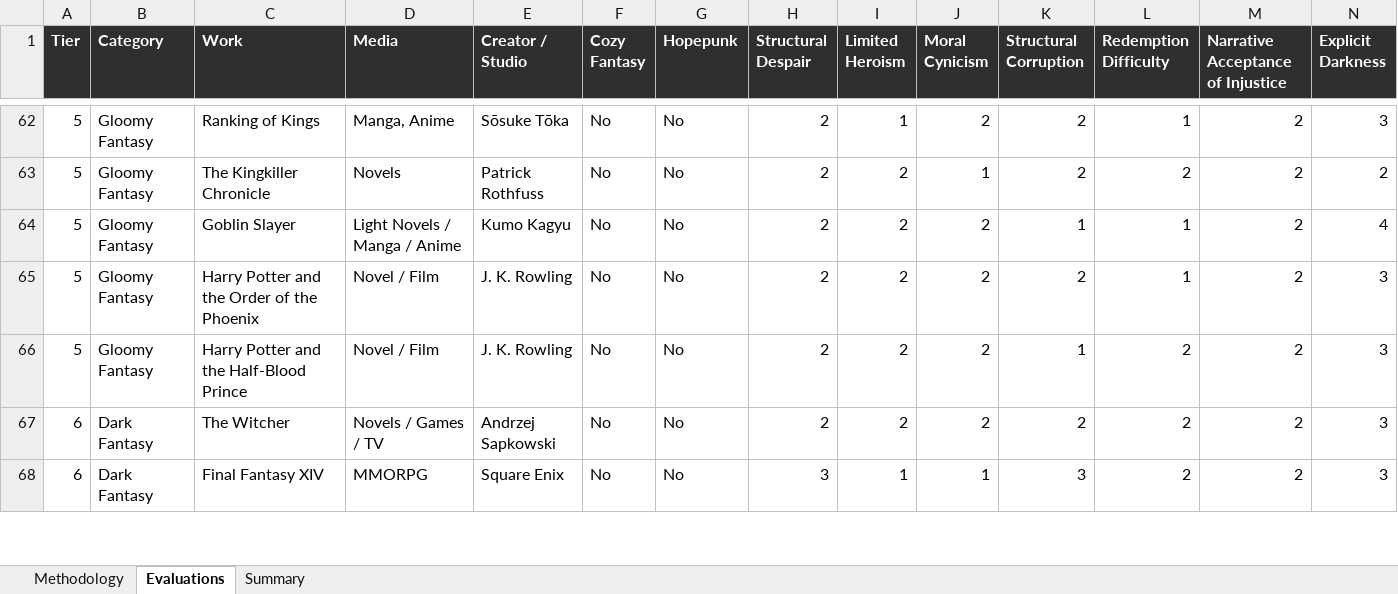
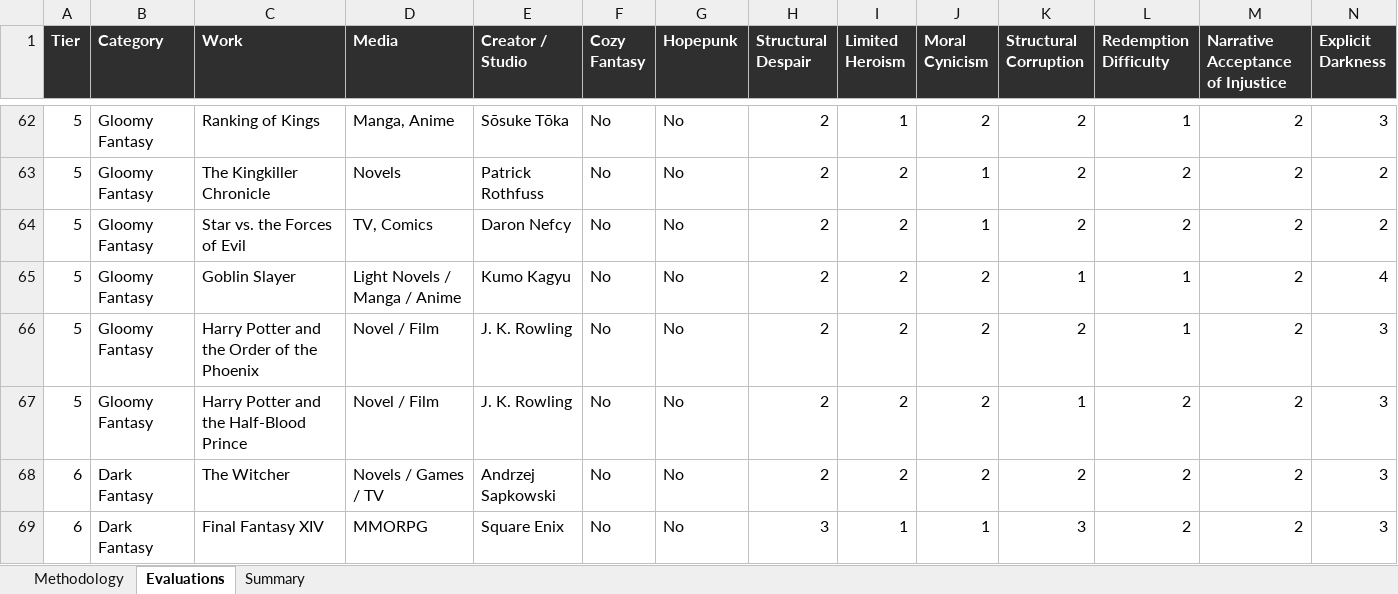
Before and after one commit to refo44/fantasy-darkness-scale, an Excel workbook: Fantasy_Grimdark_Scale_v2_WIP.xlsx, sheet Evaluations, drawn as a sheet; only a part is shown, gaps mark what is left out; values as stored, in another font and other column widths than the file's, no borders; rows hold the shown columns only; the diff names each change by its address in the sheet, - before the commit and + after, or states it on an @@ line.

```diff
--- a/Fantasy_Grimdark_Scale_v2_WIP.xlsx (sheet Evaluations)
+++ b/Fantasy_Grimdark_Scale_v2_WIP.xlsx (sheet Evaluations)
+row 64: 5 | Gloomy Fantasy | Star vs. the Forces of Evil | TV, Comics | Daron Nefcy | No | No | 2 | 2 | 1 | 2 | 2 | 2 | 2
```
Also changed, not shown: sheet Summary, 2 other files.
